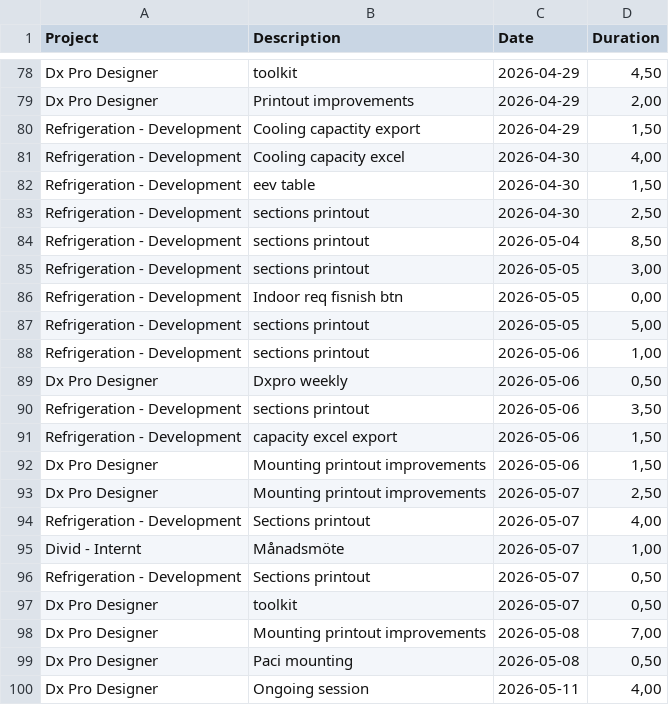
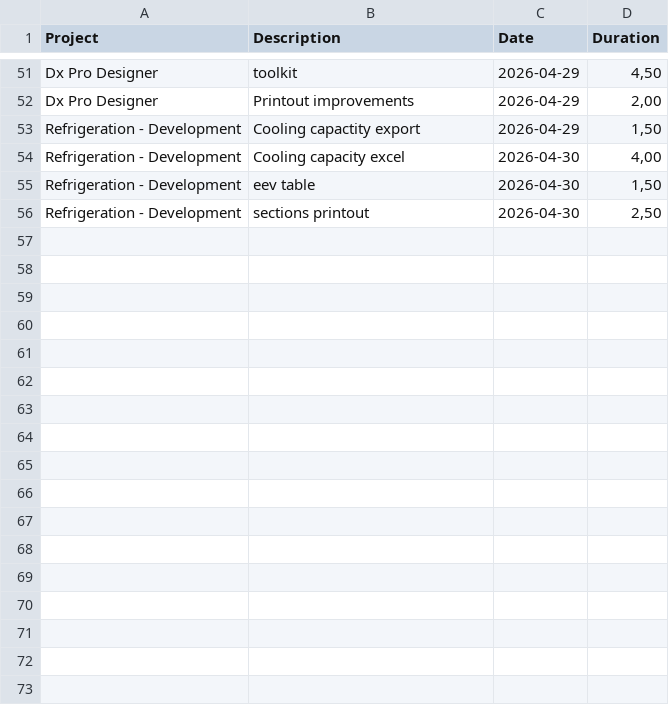
Before and after one commit to albinforsberg-netizen/timeclock, a CSV file: exports/time_work_monthly.csv, drawn as a sheet; only a part is shown, gaps mark what is left out; the diff covers the shown part only.

```diff
--- a/exports/time_work_monthly.csv
+++ b/exports/time_work_monthly.csv
@@ -83,18 +56 @@
 "Refrigeration - Development","sections printout","2026-04-30","2,50"
-"Refrigeration - Development","sections printout","2026-05-04","8,50"
-"Refrigeration - Development","sections printout","2026-05-05","3,00"
-"Refrigeration - Development","Indoor req fisnish btn","2026-05-05","0,00"
-"Refrigeration - Development","sections printout","2026-05-05","5,00"
-"Refrigeration - Development","sections printout","2026-05-06","1,00"
-"Dx Pro Designer","Dxpro weekly","2026-05-06","0,50"
-"Refrigeration - Development","sections printout","2026-05-06","3,50"
-"Refrigeration - Development","capacity excel export","2026-05-06","1,50"
-"Dx Pro Designer","Mounting printout improvements","2026-05-06","1,50"
-"Dx Pro Designer","Mounting printout improvements","2026-05-07","2,50"
-"Refrigeration - Development","Sections printout","2026-05-07","4,00"
-"Divid - Internt","Månadsmöte","2026-05-07","1,00"
-"Refrigeration - Development","Sections printout","2026-05-07","0,50"
-"Dx Pro Designer","toolkit","2026-05-07","0,50"
-"Dx Pro Designer","Mounting printout improvements","2026-05-08","7,00"
-"Dx Pro Designer","Paci mounting","2026-05-08","0,50"
-"Dx Pro Designer","Ongoing session","2026-05-11","4,00"
```
Also changed, not shown: 27 removed rows and 3 edited cells elsewhere in this file.
